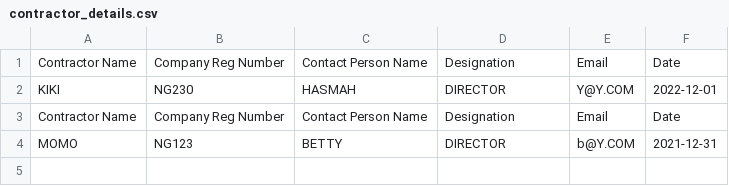
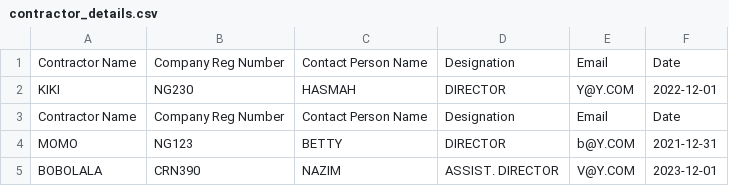
Before and after one commit to booluckgmie/prototype, a CSV file: wfvendor/contractor_details.csv, drawn as a sheet; the diff names each change by its address in the sheet, - before the commit and + after, or states it on an @@ line.

Commit message:
Append contractor data

```diff
--- a/wfvendor/contractor_details.csv
+++ b/wfvendor/contractor_details.csv
+row 5: BOBOLALA | CRN390 | NAZIM | ASSIST. DIRECTOR | V@Y.COM | 2023-12-01
```
